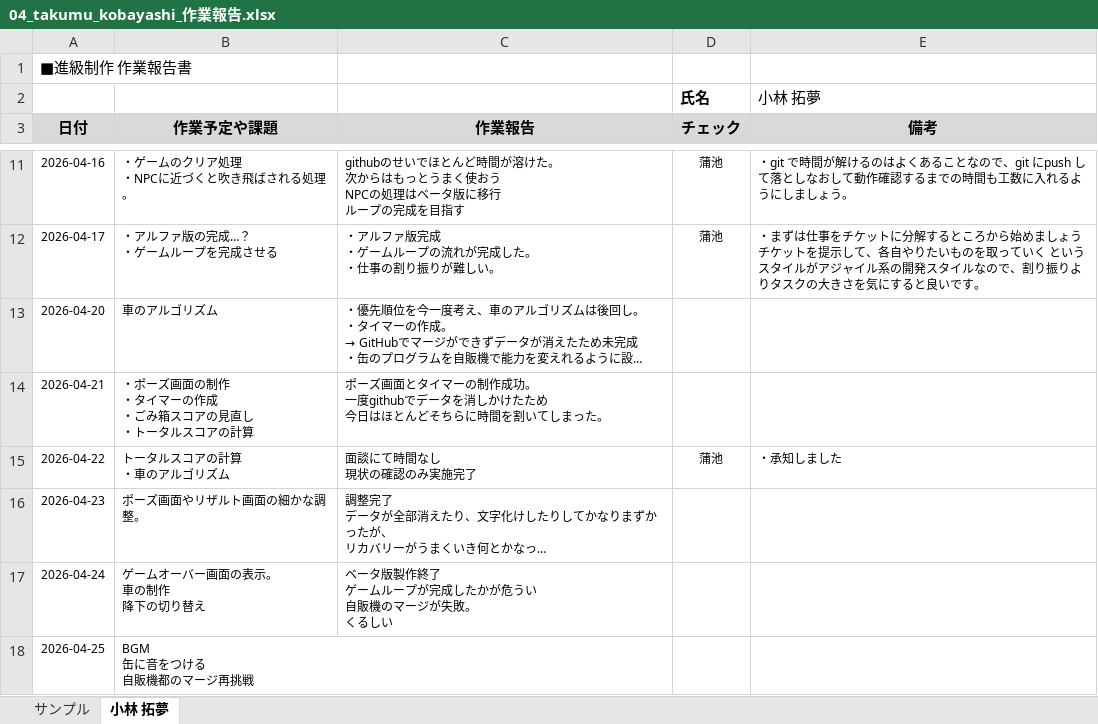
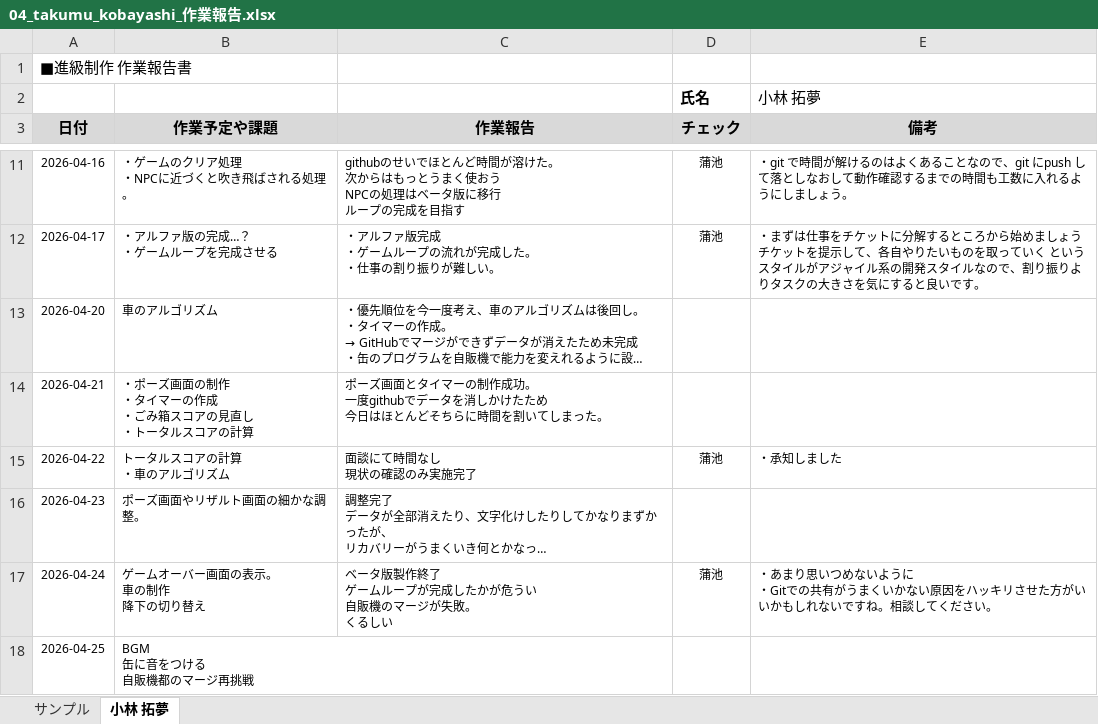
Before and after one commit to MasayaKAMACHI-o-hara/assignment2-uic-tickets, an Excel workbook: Reports/04_takumu_kobayashi_作業報告.xlsx, sheet 小林 拓夢, drawn as a sheet; only a part is shown, gaps mark what is left out; long unchanged cells end in …; values as stored, in another font and other column widths than the file's, no borders; ↵ is a line break in a cell; the diff names each change by its address in the sheet, - before the commit and + after, or states it on an @@ line.

Commit message:
報告を確認しコメントを記載しました。

```diff
--- a/Reports/04_takumu_kobayashi_作業報告.xlsx (sheet 小林 拓夢)
+++ b/Reports/04_takumu_kobayashi_作業報告.xlsx (sheet 小林 拓夢)
-D17 (チェック): (empty)
+D17 (チェック): 蒲池
-E17 (備考): (empty)
+E17 (備考): ・あまり思いつめないように ↵ ・Gitでの共有がうまくいかない原因をハッキリさせた方がいいかもしれないですね。相談してください。
```
